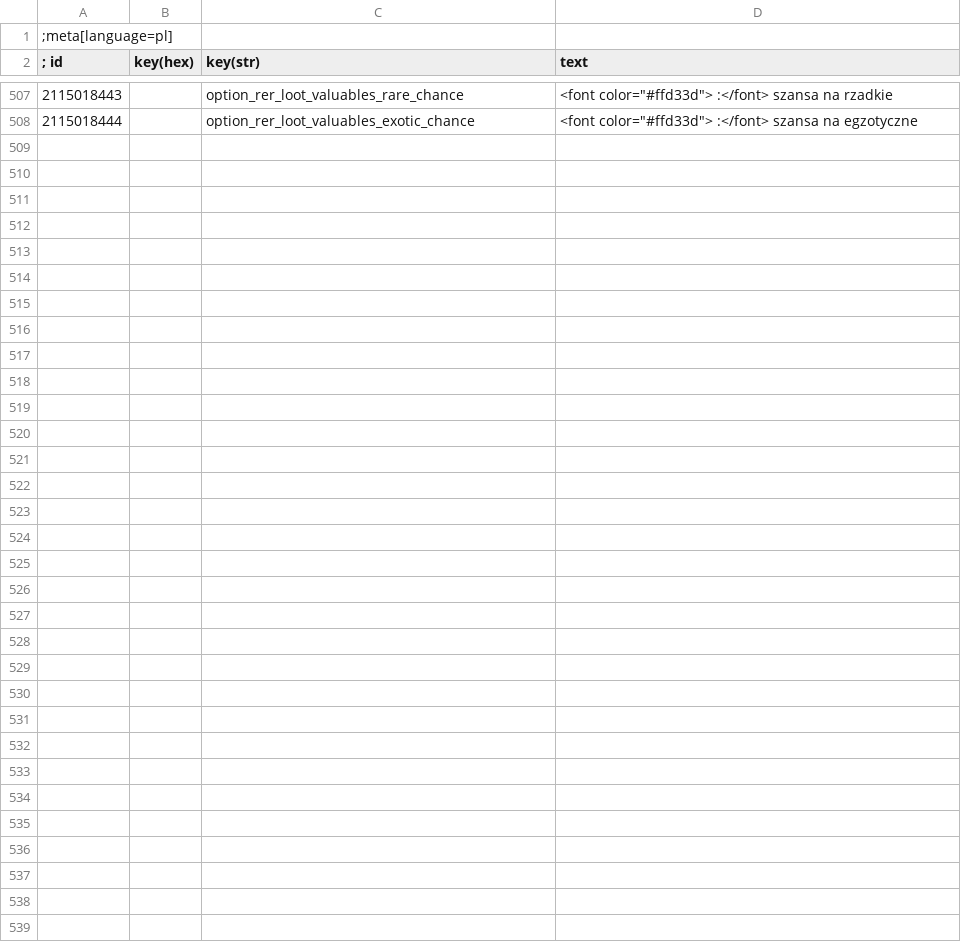
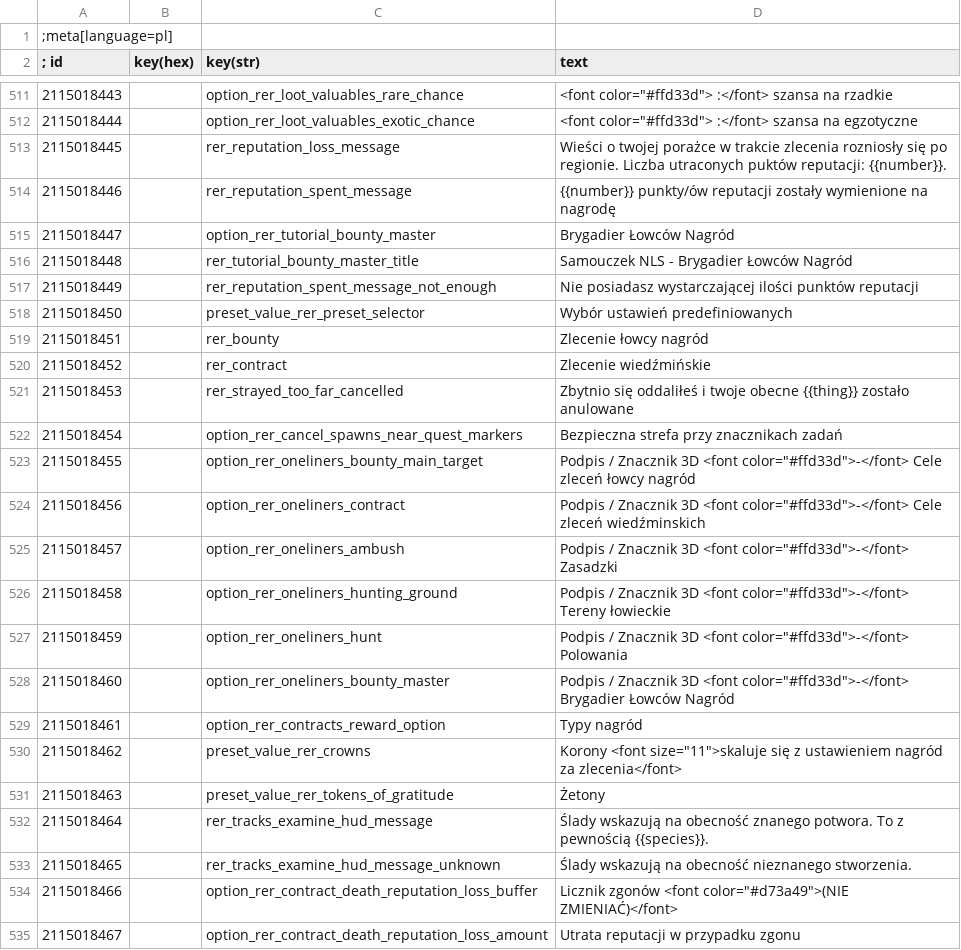
Before and after one commit to Aelto/tw3-random-encounters-reworked, a CSV file: strings/pl.w3strings.csv, drawn as a sheet; only a part is shown, gaps mark what is left out; the diff covers the shown part only; the diff names each change by its address in the sheet, - before the commit and + after, or states it on an @@ line.

Commit message:
update PL strings

```diff
--- a/strings/pl.w3strings.csv
+++ b/strings/pl.w3strings.csv
+row 513: 2115018445 |  | rer_reputation_loss_message | Wieści o twojej porażce w trakcie zlecenia rozniosły się po regionie. Liczba utraconych puktów reputacji: {{number}}.
+row 514: 2115018446 |  | rer_reputation_spent_message | {{number}} punkty/ów reputacji zostały wymienione na nagrodę
+row 515: 2115018447 |  | option_rer_tutorial_bounty_master | Brygadier Łowców Nagród
+row 516: 2115018448 |  | rer_tutorial_bounty_master_title | Samouczek NLS - Brygadier Łowców Nagród
+row 517: 2115018449 |  | rer_reputation_spent_message_not_enough | Nie posiadasz wystarczającej ilości punktów reputacji
+row 518: 2115018450 |  | preset_value_rer_preset_selector | Wybór ustawień predefiniowanych
+row 519: 2115018451 |  | rer_bounty | Zlecenie łowcy nagród
+row 520: 2115018452 |  | rer_contract | Zlecenie wiedźmińskie
+row 521: 2115018453 |  | rer_strayed_too_far_cancelled | Zbytnio się oddaliłeś i twoje obecne {{thing}} zostało anulowane
+row 522: 2115018454 |  | option_rer_cancel_spawns_near_quest_markers | Bezpieczna strefa przy znacznikach zadań
+row 523: 2115018455 |  | option_rer_oneliners_bounty_main_target | Podpis / Znacznik 3D <font color="#ffd33d">-</font> Cele zleceń łowcy nagród
+row 524: 2115018456 |  | option_rer_oneliners_contract | Podpis / Znacznik 3D <font color="#ffd33d">-</font> Cele zleceń wiedźminskich
+row 525: 2115018457 |  | option_rer_oneliners_ambush | Podpis / Znacznik 3D <font color="#ffd33d">-</font> Zasadzki
+row 526: 2115018458 |  | option_rer_oneliners_hunting_ground | Podpis / Znacznik 3D <font color="#ffd33d">-</font> Tereny łowieckie
+row 527: 2115018459 |  | option_rer_oneliners_hunt | Podpis / Znacznik 3D <font color="#ffd33d">-</font> Polowania
+row 528: 2115018460 |  | option_rer_oneliners_bounty_master | Podpis / Znacznik 3D <font color="#ffd33d">-</font> Brygadier Łowców Nagród
+row 529: 2115018461 |  | option_rer_contracts_reward_option | Typy nagród
+row 530: 2115018462 |  | preset_value_rer_crowns | Korony <font size="11">skaluje się z ustawieniem nagród za zlecenia</font>
+row 531: 2115018463 |  | preset_value_rer_tokens_of_gratitude | Żetony
+row 532: 2115018464 |  | rer_tracks_examine_hud_message | Ślady wskazują na obecność znanego potwora. To z pewnością {{species}}.
+row 533: 2115018465 |  | rer_tracks_examine_hud_message_unknown | Ślady wskazują na obecność nieznanego stworzenia.
+row 534: 2115018466 |  | option_rer_contract_death_reputation_loss_buffer | Licznik zgonów <font color="#d73a49">(NIE ZMIENIAĆ)</font>
+row 535: 2115018467 |  | option_rer_contract_death_reputation_loss_amount | Utrata reputacji w przypadku zgonu
```
Also changed, not shown: 6 added rows, 2 removed rows and 11 edited cells elsewhere in this file.
